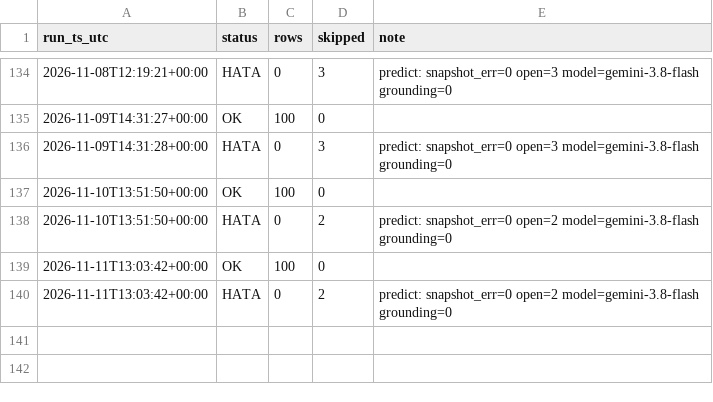
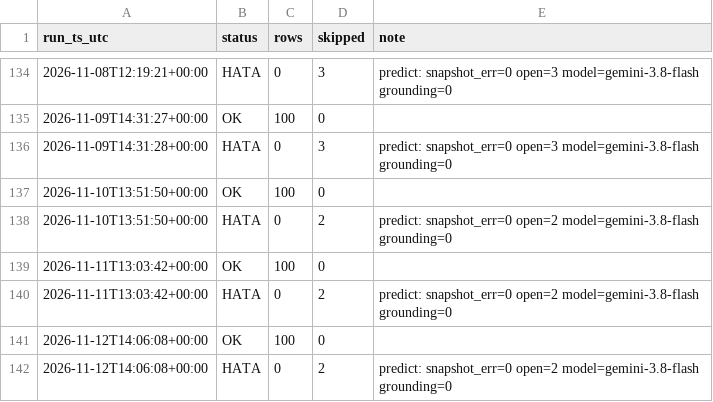
Before and after one commit to ptsertaccalbas-web/pm-deney, a CSV file: data/run_log.csv, drawn as a sheet; only a part is shown, gaps mark what is left out.

```diff
--- a/data/run_log.csv
+++ b/data/run_log.csv
@@ -140 +140,3 @@ run_ts_utc,status,rows,skipped,note
 2026-11-11T13:03:42+00:00,HATA,0,2,predict: snapshot_err=0 open=2 model=gemini-3.8-flash grounding=0
+2026-11-12T14:06:08+00:00,OK,100,0,
+2026-11-12T14:06:08+00:00,HATA,0,2,predict: snapshot_err=0 open=2 model=gemini-3.8-flash grounding=0
```
Also changed, not shown: data/predictions.csv, 6 other files.
